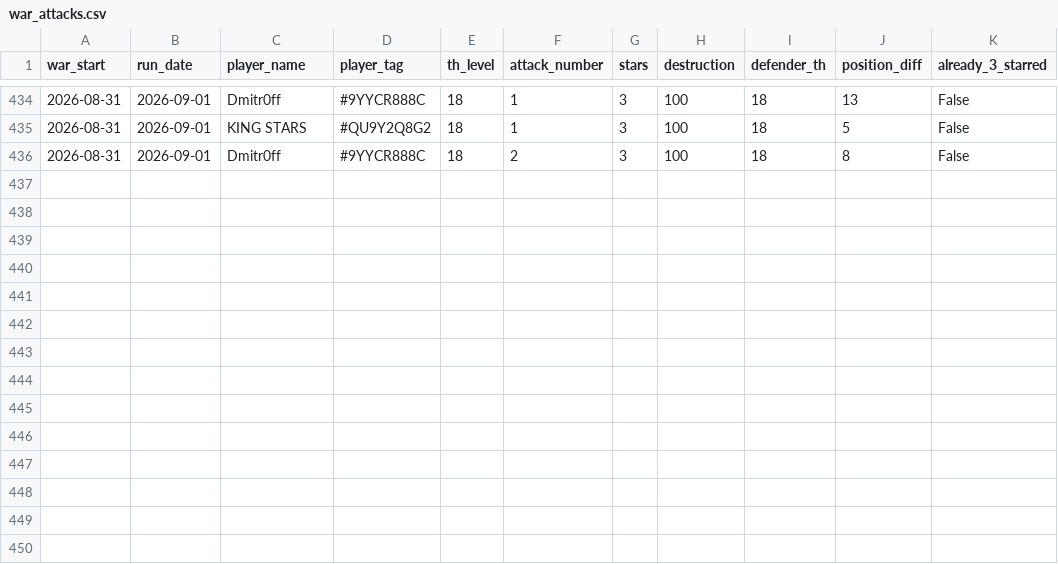
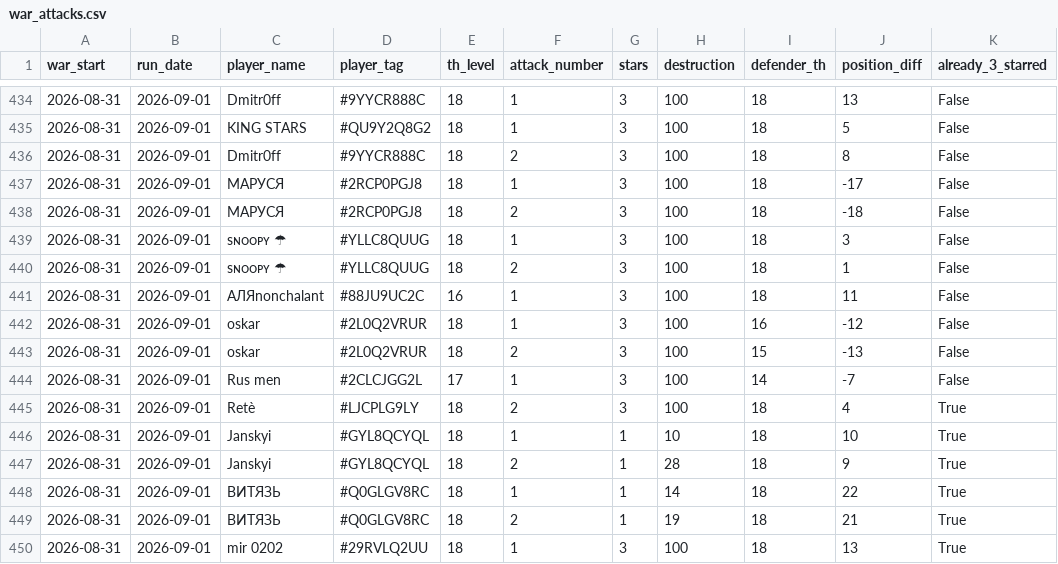
Before and after one commit to irisMoonwhisper/clash-of-clansh-scripts, a CSV file: war_attacks.csv, drawn as a sheet; only a part is shown, gaps mark what is left out; the diff names each change by its address in the sheet, - before the commit and + after, or states it on an @@ line.

```diff
--- a/war_attacks.csv
+++ b/war_attacks.csv
+row 437: 2026-08-31 | 2026-09-01 | МАРУСЯ | #2RCP0PGJ8 | 18 | 1 | 3 | 100 | 18 | -17 | False
+row 438: 2026-08-31 | 2026-09-01 | МАРУСЯ | #2RCP0PGJ8 | 18 | 2 | 3 | 100 | 18 | -18 | False
+row 439: 2026-08-31 | 2026-09-01 | sɴᴏᴏᴘʏ ☂ | #YLLC8QUUG | 18 | 1 | 3 | 100 | 18 | 3 | False
+row 440: 2026-08-31 | 2026-09-01 | sɴᴏᴏᴘʏ ☂ | #YLLC8QUUG | 18 | 2 | 3 | 100 | 18 | 1 | False
+row 441: 2026-08-31 | 2026-09-01 | АЛЯnonchalant | #88JU9UC2C | 16 | 1 | 3 | 100 | 18 | 11 | False
+row 442: 2026-08-31 | 2026-09-01 | oskar | #2L0Q2VRUR | 18 | 1 | 3 | 100 | 16 | -12 | False
+row 443: 2026-08-31 | 2026-09-01 | oskar | #2L0Q2VRUR | 18 | 2 | 3 | 100 | 15 | -13 | False
+row 444: 2026-08-31 | 2026-09-01 | Rus men | #2CLCJGG2L | 17 | 1 | 3 | 100 | 14 | -7 | False
+row 445: 2026-08-31 | 2026-09-01 | Retè | #LJCPLG9LY | 18 | 2 | 3 | 100 | 18 | 4 | True
+row 446: 2026-08-31 | 2026-09-01 | Janskyi | #GYL8QCYQL | 18 | 1 | 1 | 10 | 18 | 10 | True
+row 447: 2026-08-31 | 2026-09-01 | Janskyi | #GYL8QCYQL | 18 | 2 | 1 | 28 | 18 | 9 | True
+row 448: 2026-08-31 | 2026-09-01 | ВИТЯЗЬ | #Q0GLGV8RC | 18 | 1 | 1 | 14 | 18 | 22 | True
+row 449: 2026-08-31 | 2026-09-01 | ВИТЯЗЬ | #Q0GLGV8RC | 18 | 2 | 1 | 19 | 18 | 21 | True
+row 450: 2026-08-31 | 2026-09-01 | mir 0202 | #29RVLQ2UU | 18 | 1 | 3 | 100 | 18 | 13 | True
```
Also changed, not shown: war_defenses.csv.
